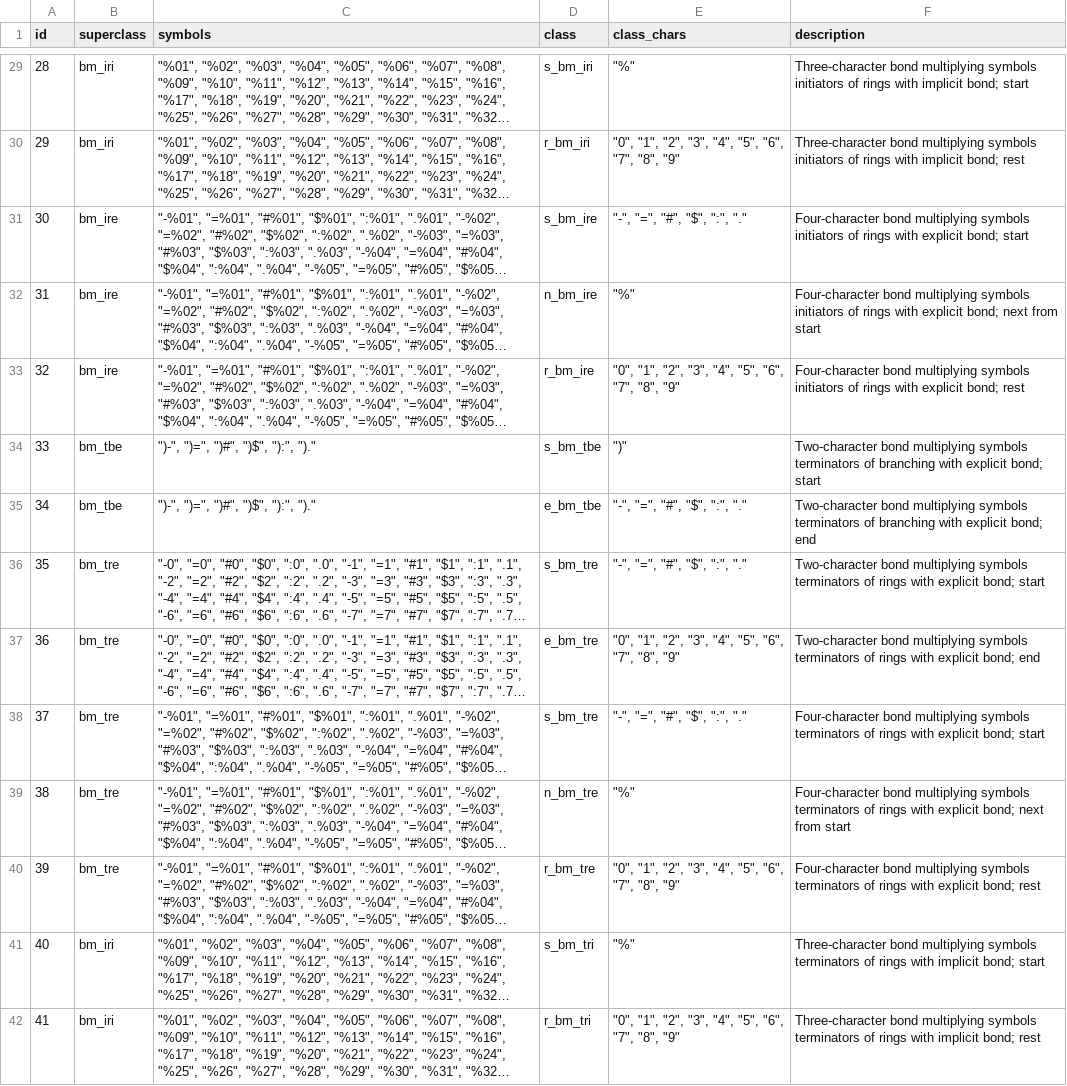
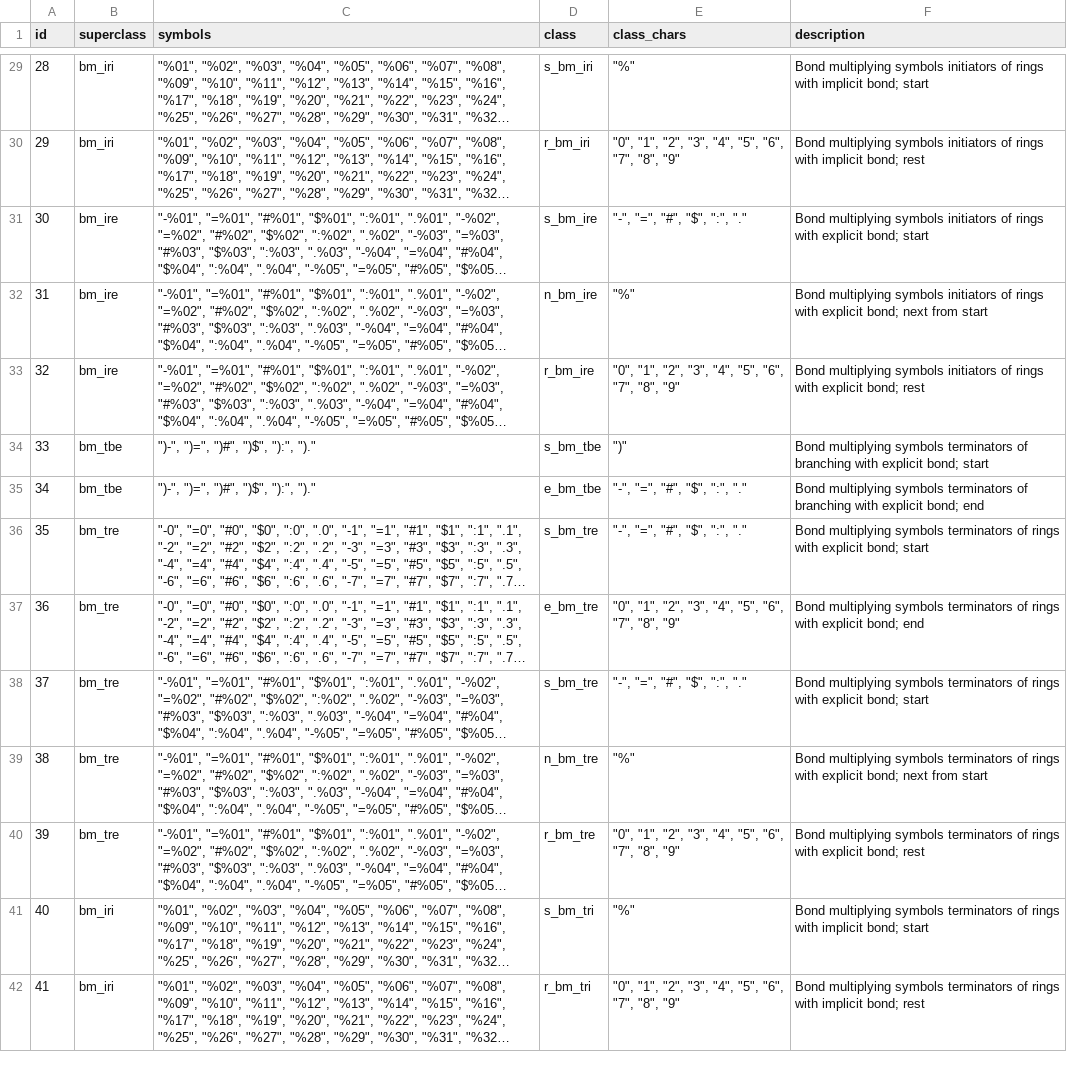
Before and after one commit to pavelVPo/IBMC_LSFBD_smiles_parser, a TSV file: class_list.tsv, drawn as a sheet; only a part is shown, gaps mark what is left out; long unchanged cells end in …; the diff covers the shown part only; the diff names each change by its address in the sheet, - before the commit and + after, or states it on an @@ line.

```diff
--- a/class_list.tsv
+++ b/class_list.tsv
-F29 (description): Three-character bond multiplying symbols…
+F29 (description): Bond multiplying symbols…
-F30 (description): Three-character bond multiplying symbols…
+F30 (description): Bond multiplying symbols…
-F31 (description): Four-character bond multiplying symbols…
+F31 (description): Bond multiplying symbols…
-F32 (description): Four-character bond multiplying symbols…
+F32 (description): Bond multiplying symbols…
-F33 (description): Four-character bond multiplying symbols…
+F33 (description): Bond multiplying symbols…
-F34 (description): Two-character bond multiplying symbols…
+F34 (description): Bond multiplying symbols…
-F35 (description): Two-character bond multiplying symbols…
+F35 (description): Bond multiplying symbols…
-F36 (description): Two-character bond multiplying symbols…
+F36 (description): Bond multiplying symbols…
-F37 (description): Two-character bond multiplying symbols…
+F37 (description): Bond multiplying symbols…
-F38 (description): Four-character bond multiplying symbols…
+F38 (description): Bond multiplying symbols…
-F39 (description): Four-character bond multiplying symbols…
+F39 (description): Bond multiplying symbols…
-F40 (description): Four-character bond multiplying symbols…
+F40 (description): Bond multiplying symbols…
-F41 (description): Three-character bond multiplying symbols…
+F41 (description): Bond multiplying symbols…
-F42 (description): Three-character bond multiplying symbols…
+F42 (description): Bond multiplying symbols…
```
Also changed, not shown: 48 edited cells elsewhere in this file.
